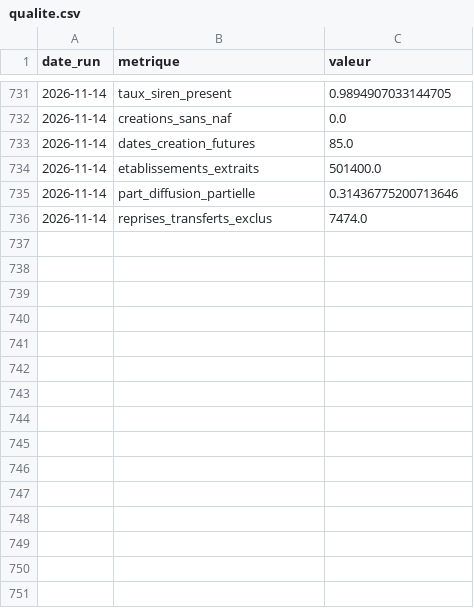
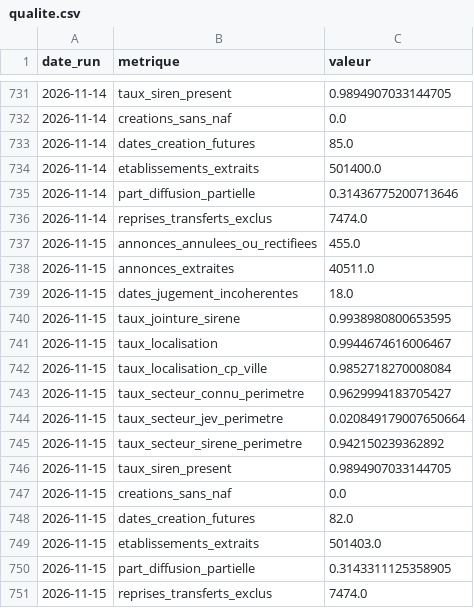
Before and after one commit to Alex6460064/observatoire-economique-pays-basque, a CSV file: qualite.csv, drawn as a sheet; only a part is shown, gaps mark what is left out; the diff names each change by its address in the sheet, - before the commit and + after, or states it on an @@ line.

```diff
--- a/qualite.csv
+++ b/qualite.csv
+row 737: 2026-11-15 | annonces_annulees_ou_rectifiees | 455.0
+row 738: 2026-11-15 | annonces_extraites | 40511.0
+row 739: 2026-11-15 | dates_jugement_incoherentes | 18.0
+row 740: 2026-11-15 | taux_jointure_sirene | 0.9938980800653595
+row 741: 2026-11-15 | taux_localisation | 0.9944674616006467
+row 742: 2026-11-15 | taux_localisation_cp_ville | 0.9852718270008084
+row 743: 2026-11-15 | taux_secteur_connu_perimetre | 0.9629994183705427
+row 744: 2026-11-15 | taux_secteur_jev_perimetre | 0.020849179007650664
+row 745: 2026-11-15 | taux_secteur_sirene_perimetre | 0.942150239362892
+row 746: 2026-11-15 | taux_siren_present | 0.9894907033144705
+row 747: 2026-11-15 | creations_sans_naf | 0.0
+row 748: 2026-11-15 | dates_creation_futures | 82.0
+row 749: 2026-11-15 | etablissements_extraits | 501403.0
+row 750: 2026-11-15 | part_diffusion_partielle | 0.3143311125358905
+row 751: 2026-11-15 | reprises_transferts_exclus | 7474.0
```
Also changed, not shown: 1 other file.
